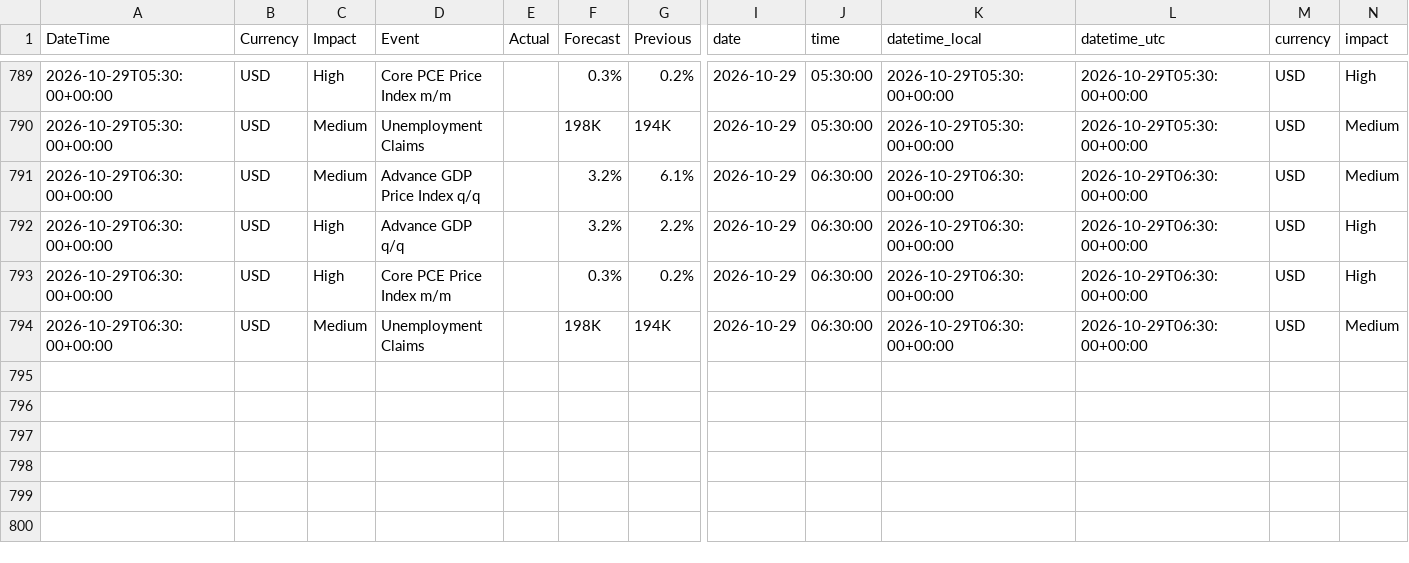
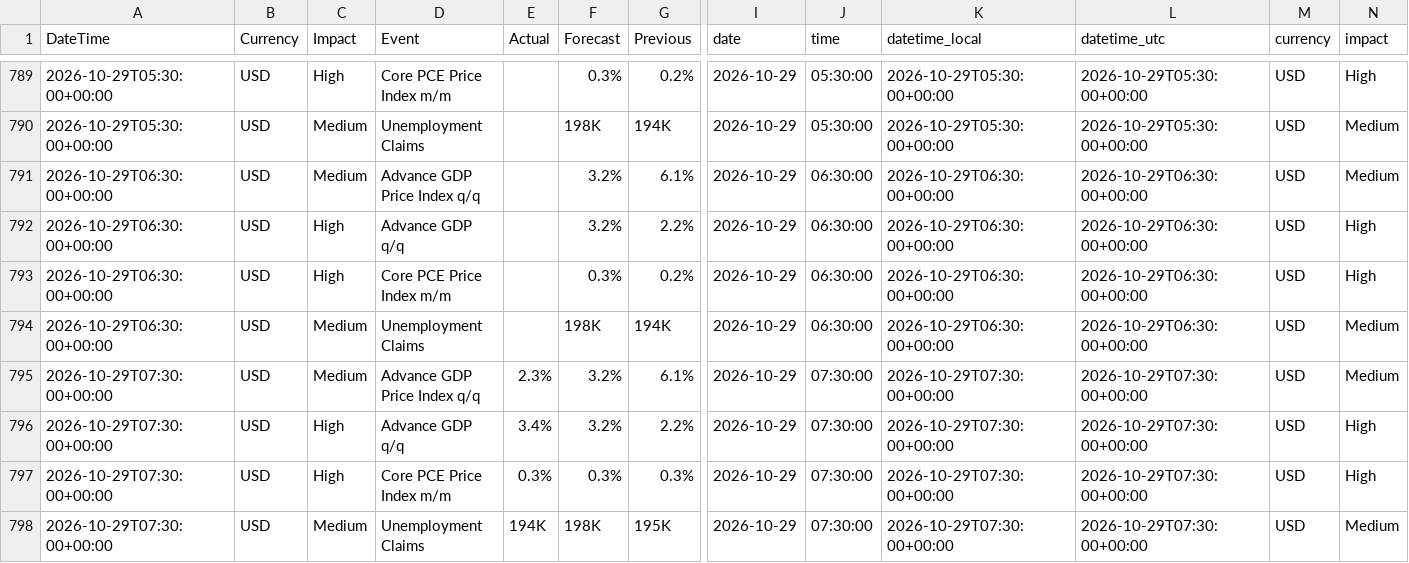
Before and after one commit to AbhiHacler/macrodata, a CSV file: forex_factory_cache.csv, drawn as a sheet; only a part is shown, gaps mark what is left out; rows hold the shown columns only; the diff names each change by its address in the sheet, - before the commit and + after, or states it on an @@ line.

```diff
--- a/forex_factory_cache.csv
+++ b/forex_factory_cache.csv
+row 795: 2026-10-29T07:30:00+00:00 | USD | Medium | Advance GDP Price Index q/q | 2.3% | 3.2% | 6.1% | 2026-10-29 | 07:30:00 | 2026-10-29T07:30:00+00:00 | 2026-10-29T07:30:00+00:00 | USD | Medium
+row 796: 2026-10-29T07:30:00+00:00 | USD | High | Advance GDP q/q | 3.4% | 3.2% | 2.2% | 2026-10-29 | 07:30:00 | 2026-10-29T07:30:00+00:00 | 2026-10-29T07:30:00+00:00 | USD | High
+row 797: 2026-10-29T07:30:00+00:00 | USD | High | Core PCE Price Index m/m | 0.3% | 0.3% | 0.3% | 2026-10-29 | 07:30:00 | 2026-10-29T07:30:00+00:00 | 2026-10-29T07:30:00+00:00 | USD | High
+row 798: 2026-10-29T07:30:00+00:00 | USD | Medium | Unemployment Claims | 194K | 198K | 195K | 2026-10-29 | 07:30:00 | 2026-10-29T07:30:00+00:00 | 2026-10-29T07:30:00+00:00 | USD | Medium
```
